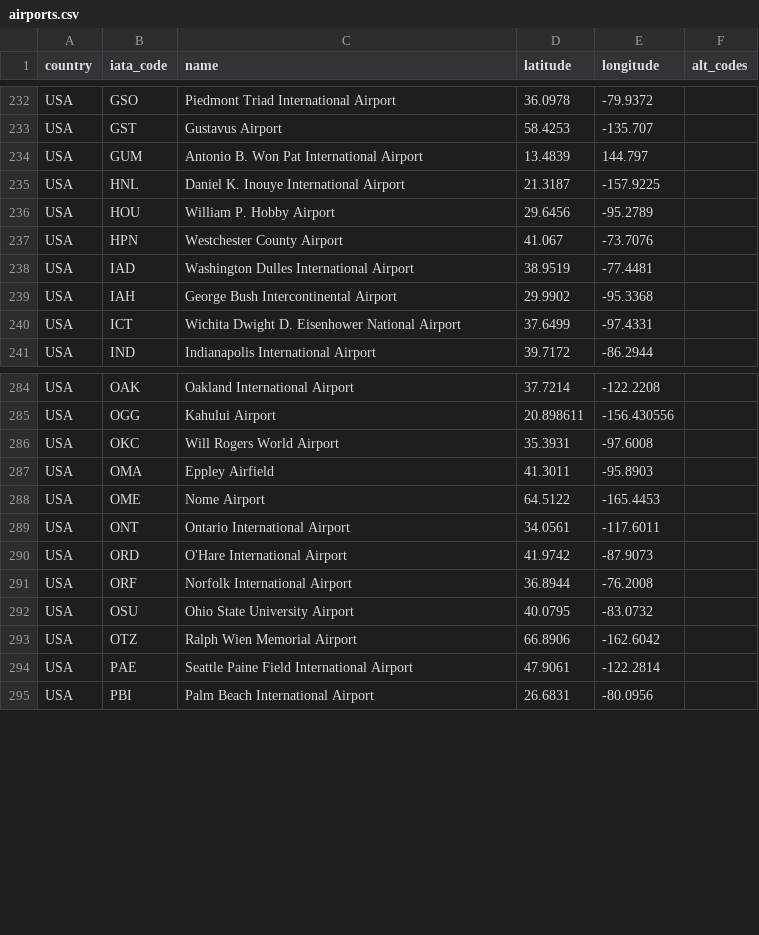
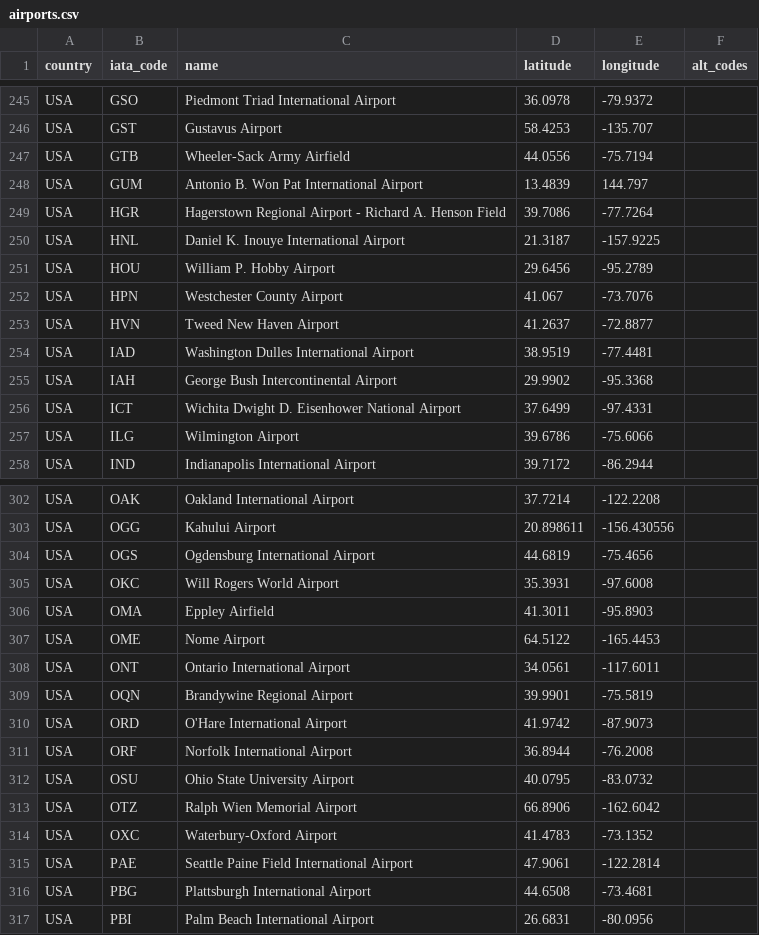
Before and after one commit to ssoworld/AirportData, a CSV file: air/data/airports.csv, drawn as a sheet; only a part is shown, gaps mark what is left out; the diff covers the shown part only.

Commit message:
Update airports.csv

```diff
--- a/air/data/airports.csv
+++ b/air/data/airports.csv
@@ -233,3 +246,5 @@ USA;GSO;Piedmont Triad International Airport;36.0978;-79.9372;
 USA;GST;Gustavus Airport;58.4253;-135.707;
+USA;GTB;Wheeler-Sack Army Airfield;44.0556;-75.7194;
 USA;GUM;Antonio B. Won Pat International Airport;13.4839;144.797;
+USA;HGR;Hagerstown Regional Airport - Richard A. Henson Field;39.7086;-77.7264;
 USA;HNL;Daniel K. Inouye International Airport;21.3187;-157.9225;
@@ -237,2 +252,3 @@ USA;HOU;William P. Hobby Airport;29.6456;-95.2789;
 USA;HPN;Westchester County Airport;41.067;-73.7076;
+USA;HVN;Tweed New Haven Airport;41.2637;-72.8877;
 USA;IAD;Washington Dulles International Airport;38.9519;-77.4481;
@@ -240,2 +256,3 @@ USA;IAH;George Bush Intercontinental Airport;29.9902;-95.3368;
 USA;ICT;Wichita Dwight D. Eisenhower National Airport;37.6499;-97.4331;
+USA;ILG;Wilmington Airport;39.6786;-75.6066;
 USA;IND;Indianapolis International Airport;39.7172;-86.2944;
@@ -285,2 +303,3 @@ USA;OAK;Oakland International Airport;37.7214;-122.2208;
 USA;OGG;Kahului Airport;20.898611;-156.430556;
+USA;OGS;Ogdensburg International Airport;44.6819;-75.4656;
 USA;OKC;Will Rogers World Airport;35.3931;-97.6008;
@@ -289,2 +308,3 @@ USA;OME;Nome Airport;64.5122;-165.4453;
 USA;ONT;Ontario International Airport;34.0561;-117.6011;
+USA;OQN;Brandywine Regional Airport;39.9901;-75.5819;
 USA;ORD;O'Hare International Airport;41.9742;-87.9073;
@@ -293,3 +313,5 @@ USA;OSU;Ohio State University Airport;40.0795;-83.0732;
 USA;OTZ;Ralph Wien Memorial Airport;66.8906;-162.6042;
+USA;OXC;Waterbury-Oxford Airport;41.4783;-73.1352;
 USA;PAE;Seattle Paine Field International Airport;47.9061;-122.2814;
+USA;PBG;Plattsburgh International Airport;44.6508;-73.4681;
 USA;PBI;Palm Beach International Airport;26.6831;-80.0956;
```
Also changed, not shown: 22 added rows elsewhere in this file.
